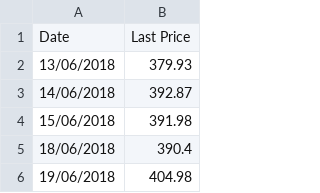
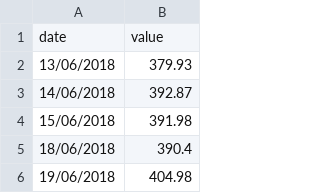
Before and after one commit to aw3some-dev/raw-files, a CSV file: NETFLIX.csv, drawn as a sheet; only a part is shown.

Commit message:
Add files via upload

```diff
--- a/NETFLIX.csv
+++ b/NETFLIX.csv
@@ -1,2 +1,2 @@
-Date,Last Price
+date,value
 13/06/2018,379.93
```
